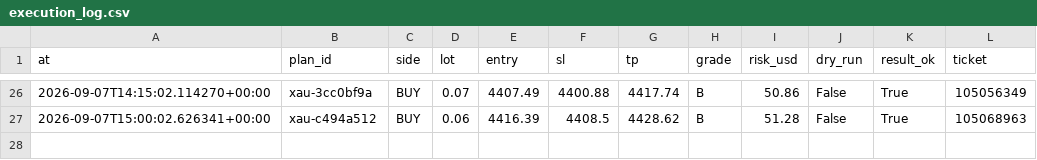
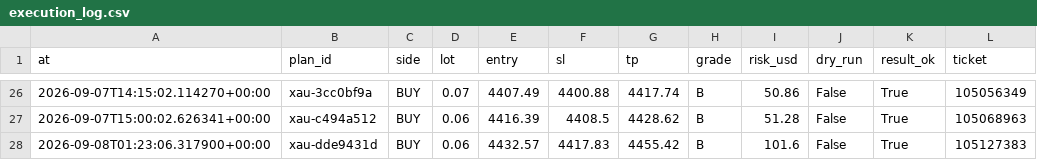
Before and after one commit to seyedmahdiesmailian/hermes-trading, a CSV file: data/xau_plan/execution_log.csv, drawn as a sheet; only a part is shown, gaps mark what is left out; the diff names each change by its address in the sheet, - before the commit and + after, or states it on an @@ line.

```diff
--- a/data/xau_plan/execution_log.csv
+++ b/data/xau_plan/execution_log.csv
+row 28: 2026-09-08T01:23:06.317900+00:00 | xau-dde9431d | BUY | 0.06 | 4432.57 | 4417.83 | 4455.42 | B | 101.6 | False | True | 105127383
```
Also changed, not shown: data/xau_plan/reassessment_log.csv, 29 other files.
